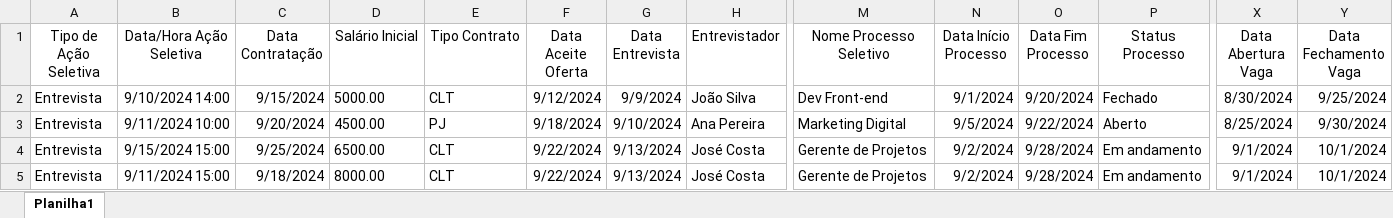
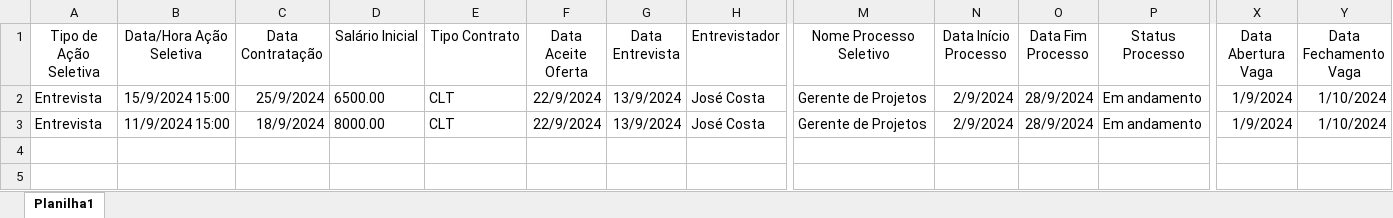
Before and after one commit to wdeus/api-back-deploy-onPremises, an Excel workbook: src/main/resources/excel_formatado.xlsx, sheet Planilha1, drawn as a sheet; only a part is shown, gaps mark what is left out; values as stored, in another font and other column widths than the file's, no borders; removed rows and columns are numbered as before the commit, all else as after; rows hold the shown columns only; the diff names each change by its address in the sheet, - before the commit and + after, or states it on an @@ line.

```diff
--- a/src/main/resources/excel_formatado.xlsx (sheet Planilha1)
+++ b/src/main/resources/excel_formatado.xlsx (sheet Planilha1)
-row 2: Entrevista | 9/10/2024 14:00 | 9/15/2024 | 5000.00 | CLT | 9/12/2024 | 9/9/2024 | João Silva | Dev Front-end | 9/1/2024 | 9/20/2024 | Fechado | 8/30/2024 | 9/25/2024
-row 3: Entrevista | 9/11/2024 10:00 | 9/20/2024 | 4500.00 | PJ | 9/18/2024 | 9/10/2024 | Ana Pereira | Marketing Digital | 9/5/2024 | 9/22/2024 | Aberto | 8/25/2024 | 9/30/2024
-B2 (Data/Hora Ação Seletiva): 9/15/2024 15:00
+B2 (Data/Hora Ação Seletiva): 15/9/2024 15:00
-C2 (Data Contratação): 9/25/2024
+C2 (Data Contratação): 25/9/2024
-F2:F3 (Data Aceite Oferta): 9/22/2024
+F2:F3 (Data Aceite Oferta): 22/9/2024
-G2:G3 (Data Entrevista): 9/13/2024
+G2:G3 (Data Entrevista): 13/9/2024
-N2:N3 (Data Início Processo): 9/2/2024
+N2:N3 (Data Início Processo): 2/9/2024
-O2:O3 (Data Fim Processo): 9/28/2024
+O2:O3 (Data Fim Processo): 28/9/2024
-X2:X3 (Data Abertura Vaga): 9/1/2024
+X2:X3 (Data Abertura Vaga): 1/9/2024
-Y2:Y3 (Data Fechamento Vaga): 10/1/2024
+Y2:Y3 (Data Fechamento Vaga): 1/10/2024
-B3 (Data/Hora Ação Seletiva): 9/11/2024 15:00
+B3 (Data/Hora Ação Seletiva): 11/9/2024 15:00
-C3 (Data Contratação): 9/18/2024
+C3 (Data Contratação): 18/9/2024
```
Also changed, not shown: 4 other files.
